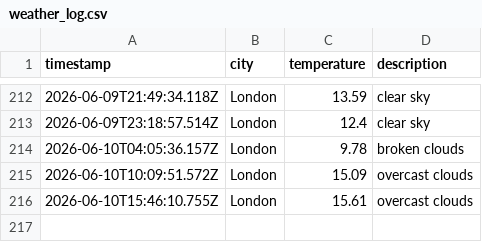
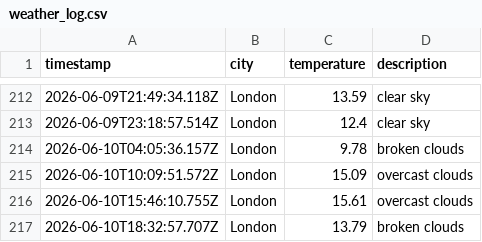
Before and after one commit to ArshaanSindhwani/weather-ops, a CSV file: data/weather_log.csv, drawn as a sheet; only a part is shown, gaps mark what is left out.

```diff
--- a/data/weather_log.csv
+++ b/data/weather_log.csv
@@ -216 +216,2 @@ timestamp,city,temperature,description
 2026-06-10T15:46:10.755Z,London,15.61,overcast clouds
+2026-06-10T18:32:57.707Z,London,13.79,broken clouds
```
Also changed, not shown: 1 other file.
